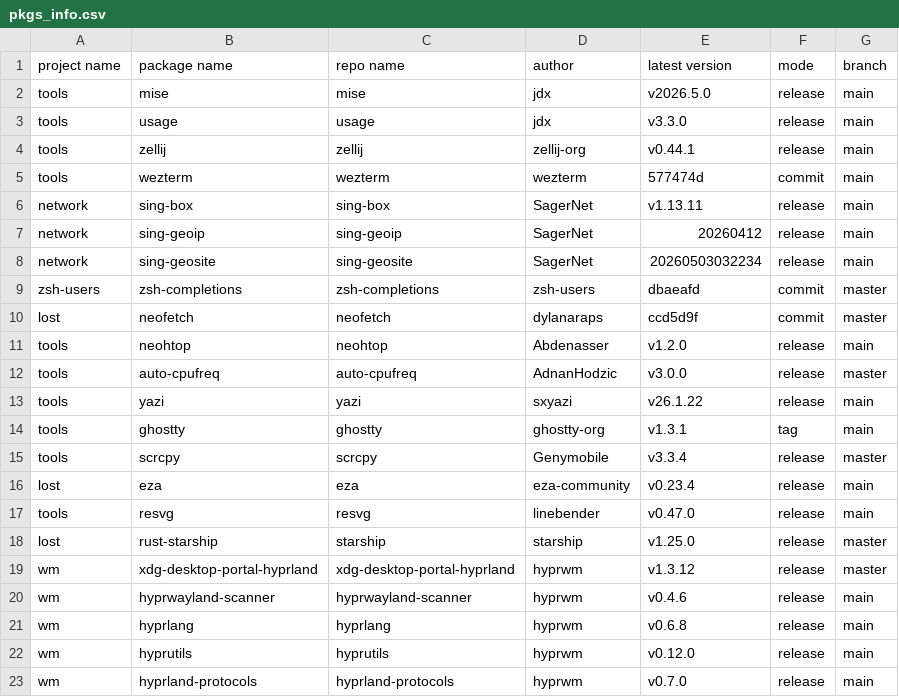
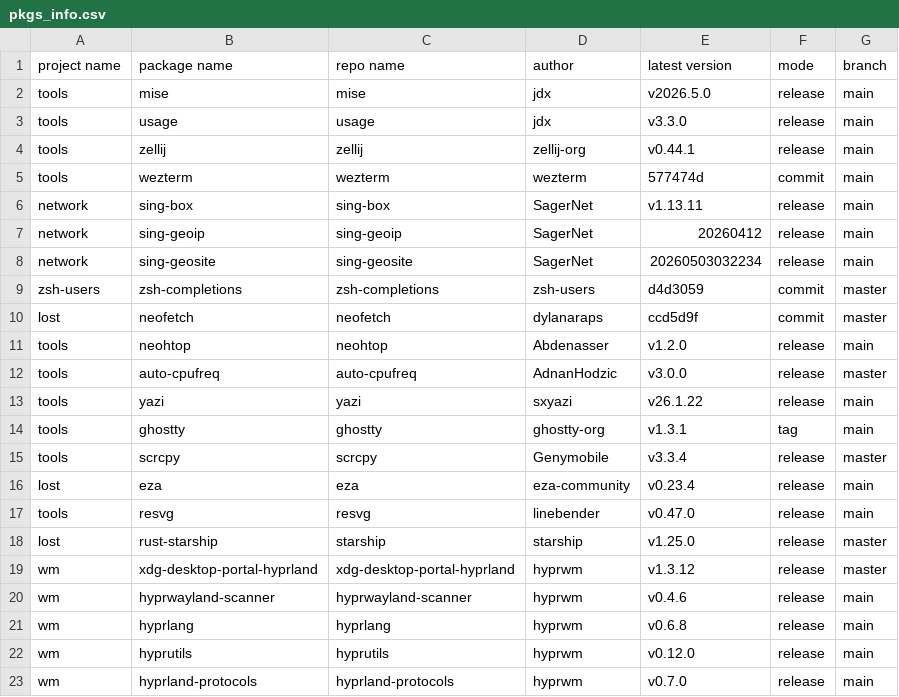
Before and after one commit to calyle/pkgs, a CSV file: .github/pkgs_info.csv, drawn as a sheet.

```diff
--- a/.github/pkgs_info.csv
+++ b/.github/pkgs_info.csv
@@ -8,3 +8,3 @@ network,sing-geoip,sing-geoip,SagerNet,20260412,release,main
 network,sing-geosite,sing-geosite,SagerNet,20260503032234,release,main
-zsh-users,zsh-completions,zsh-completions,zsh-users,dbaeafd,commit,master
+zsh-users,zsh-completions,zsh-completions,zsh-users,d4d3059,commit,master
 lost,neofetch,neofetch,dylanaraps,ccd5d9f,commit,master
```
